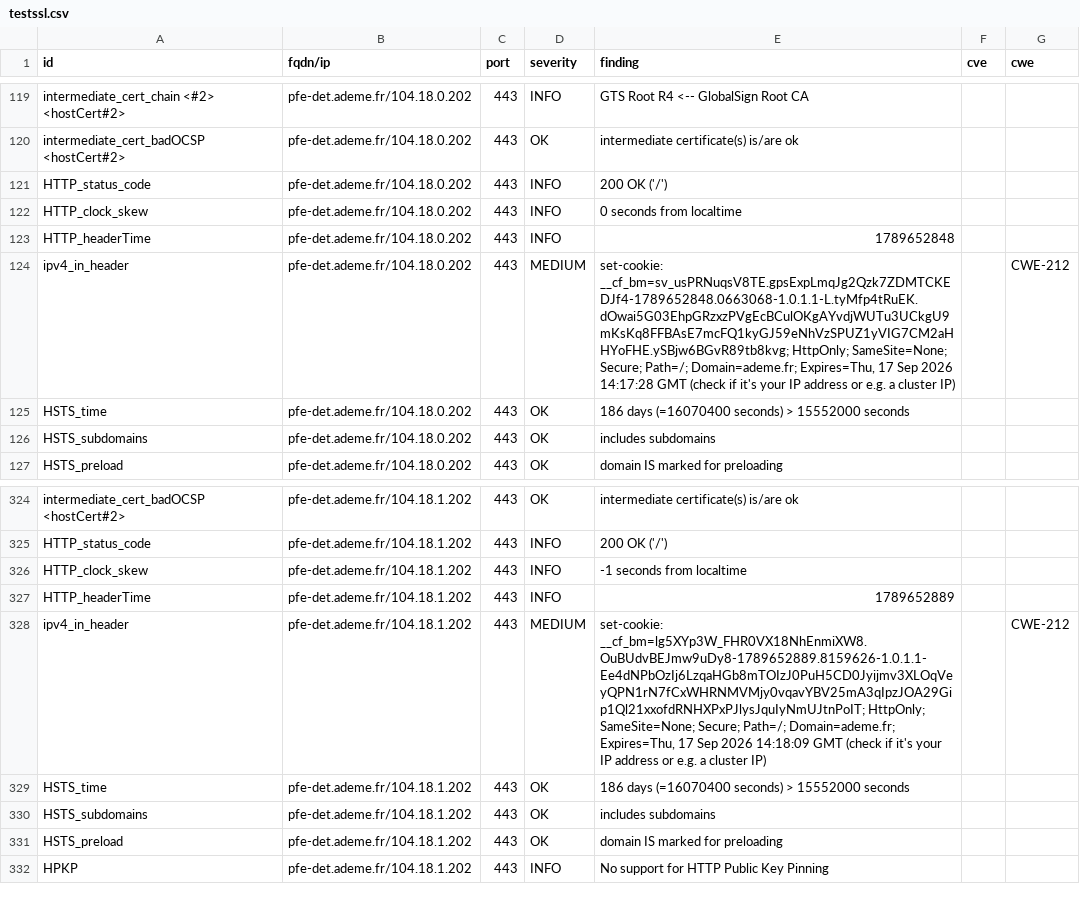
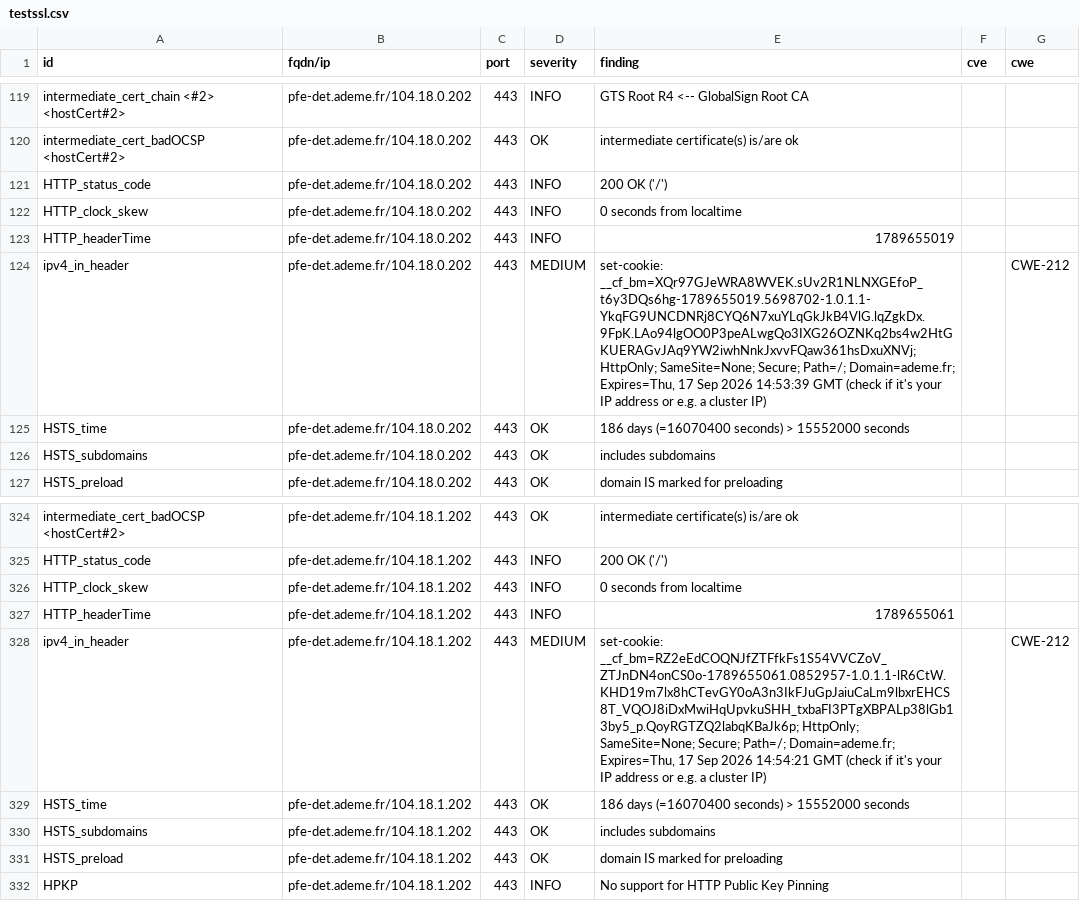
Before and after one commit to luciefoulhac/dashlord, a CSV file: results/aHR0cHM6Ly9wZmUtZGV0LmFkZW1lLmZy/testssl.csv, drawn as a sheet; only a part is shown, gaps mark what is left out.

```diff
--- a/results/aHR0cHM6Ly9wZmUtZGV0LmFkZW1lLmZy/testssl.csv
+++ b/results/aHR0cHM6Ly9wZmUtZGV0LmFkZW1lLmZy/testssl.csv
@@ -122,4 +122,4 @@
 "HTTP_clock_skew","pfe-det.ademe.fr/104.18.0.202","443","INFO","0 seconds from localtime","",""
-"HTTP_headerTime","pfe-det.ademe.fr/104.18.0.202","443","INFO","1789652848","",""
-"ipv4_in_header","pfe-det.ademe.fr/104.18.0.202","443","MEDIUM","set-cookie: __cf_bm=sv_usPRNuqsV8TE.gpsExpLmqJg2Qzk7ZDMTCKEDJf4-1789652848.0663068-1.0.1.1-L.tyMfp4tRuEK.dOwai5G03EhpGRzxzPVgEcBCulOKgAYvdjWUTu3UCkgU9mKsKq8FFBAsE7mcFQ1kyGJ59eNhVzSPUZ1yVIG7CM2aHHYoFHE.ySBjw6BGvR89tb8kvg; HttpOnly; SameSite=None; Secure; Path=/; Domain=ademe.fr; Expires=Thu, 17 Sep 2026 14:17:28 GMT (check if it's your IP address or e.g. a cluster IP)","","CWE-212"
+"HTTP_headerTime","pfe-det.ademe.fr/104.18.0.202","443","INFO","1789655019","",""
+"ipv4_in_header","pfe-det.ademe.fr/104.18.0.202","443","MEDIUM","set-cookie: __cf_bm=XQr97GJeWRA8WVEK.sUv2R1NLNXGEfoP_t6y3DQs6hg-1789655019.5698702-1.0.1.1-YkqFG9UNCDNRj8CYQ6N7xuYLqGkJkB4VlG.lqZgkDx.9FpK.LAo94lgOO0P3peALwgQo3IXG26OZNKq2bs4w2HtGKUERAGvJAq9YW2iwhNnkJxvvFQaw361hsDxuXNVj; HttpOnly; SameSite=None; Secure; Path=/; Domain=ademe.fr; Expires=Thu, 17 Sep 2026 14:53:39 GMT (check if it's your IP address or e.g. a cluster IP)","","CWE-212"
 "HSTS_time","pfe-det.ademe.fr/104.18.0.202","443","OK","186 days (=16070400 seconds) > 15552000 seconds","",""
@@ -325,5 +325,5 @@
 "HTTP_status_code","pfe-det.ademe.fr/104.18.1.202","443","INFO","200 OK ('/')","",""
-"HTTP_clock_skew","pfe-det.ademe.fr/104.18.1.202","443","INFO","-1 seconds from localtime","",""
-"HTTP_headerTime","pfe-det.ademe.fr/104.18.1.202","443","INFO","1789652889","",""
-"ipv4_in_header","pfe-det.ademe.fr/104.18.1.202","443","MEDIUM","set-cookie: __cf_bm=lg5XYp3W_FHR0VX18NhEnmiXW8.OuBUdvBEJmw9uDy8-1789652889.8159626-1.0.1.1-Ee4dNPbOzIj6LzqaHGb8mTOIzJ0PuH5CD0Jyijmv3XLOqVeyQPN1rN7fCxWHRNMVMjy0vqavYBV25mA3qIpzJOA29Gip1Ql21xxofdRNHXPxPJlysJquIyNmUJtnPoIT; HttpOnly; SameSite=None; Secure; Path=/; Domain=ademe.fr; Expires=Thu, 17 Sep 2026 14:18:09 GMT (check if it's your IP address or e.g. a cluster IP)","","CWE-212"
+"HTTP_clock_skew","pfe-det.ademe.fr/104.18.1.202","443","INFO","0 seconds from localtime","",""
+"HTTP_headerTime","pfe-det.ademe.fr/104.18.1.202","443","INFO","1789655061","",""
+"ipv4_in_header","pfe-det.ademe.fr/104.18.1.202","443","MEDIUM","set-cookie: __cf_bm=RZ2eEdCOQNJfZTFfkFs1S54VVCZoV_ZTJnDN4onCS0o-1789655061.0852957-1.0.1.1-lR6CtW.KHD19m7lx8hCTevGY0oA3n3IkFJuGpJaiuCaLm9lbxrEHCS8T_VQOJ8iDxMwiHqUpvkuSHH_txbaFI3PTgXBPALp38lGb13by5_p.QoyRGTZQ2labqKBaJk6p; HttpOnly; SameSite=None; Secure; Path=/; Domain=ademe.fr; Expires=Thu, 17 Sep 2026 14:54:21 GMT (check if it's your IP address or e.g. a cluster IP)","","CWE-212"
 "HSTS_time","pfe-det.ademe.fr/104.18.1.202","443","OK","186 days (=16070400 seconds) > 15552000 seconds","",""
```
Also changed, not shown: 8 other files.
